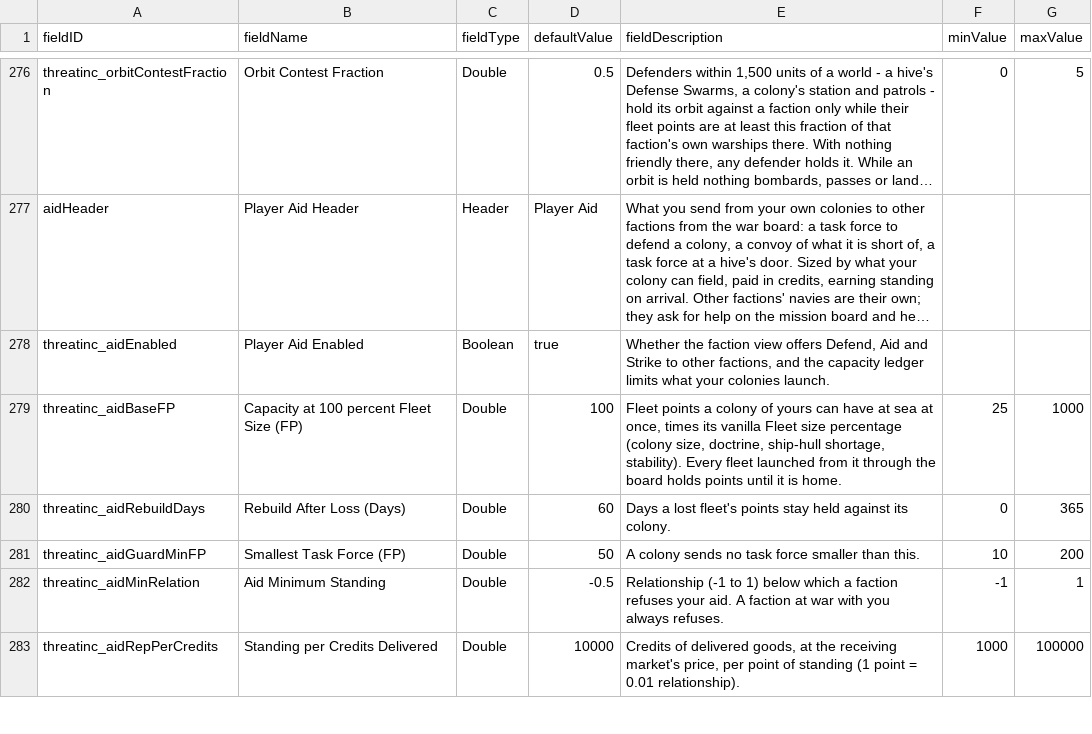
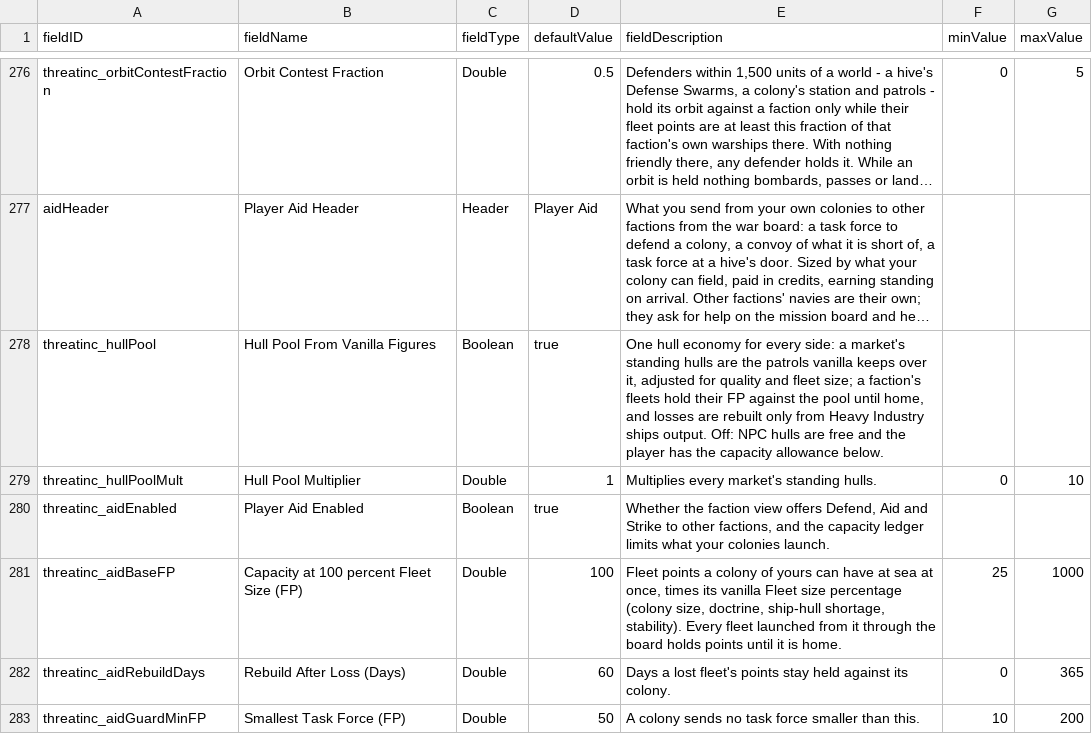
Before and after one commit to pogoman/ThreatIncursion, a CSV file: data/config/LunaSettings.csv, drawn as a sheet; only a part is shown, gaps mark what is left out; the shorter side is filled out with more unchanged rows; long unchanged cells end in …; the diff names each change by its address in the sheet, - before the commit and + after, or states it on an @@ line.

```diff
--- a/data/config/LunaSettings.csv
+++ b/data/config/LunaSettings.csv
+row 278: threatinc_hullPool | Hull Pool From Vanilla Figures | Boolean | true | One hull economy for every side: a market's standing hulls are the patrols vanilla keeps over it, adjusted for quality and fleet size; a faction's fleets hold their FP against the pool until home, and losses are rebuilt only from Heavy Industry ships output. Off: NPC hulls are free and the player has the capacity allowance below.
+row 279: threatinc_hullPoolMult | Hull Pool Multiplier | Double | 1 | Multiplies every market's standing hulls. | 0 | 10
```
Also changed, not shown: 19 other files.
